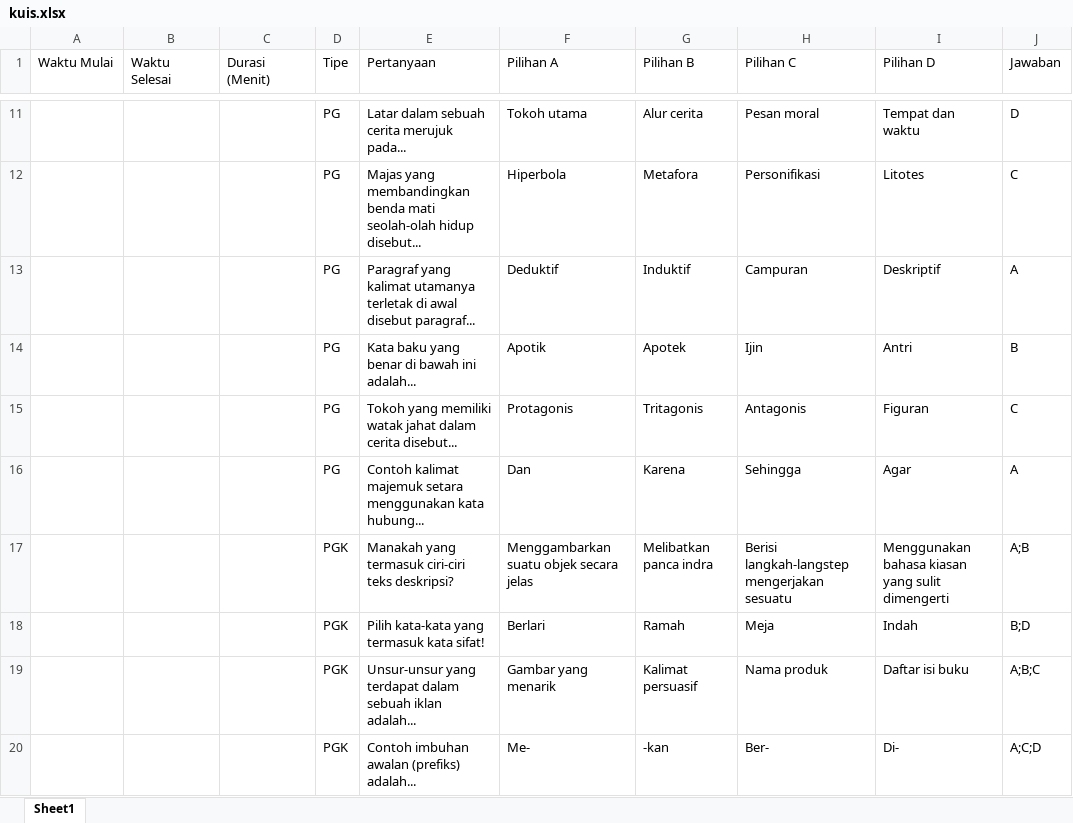
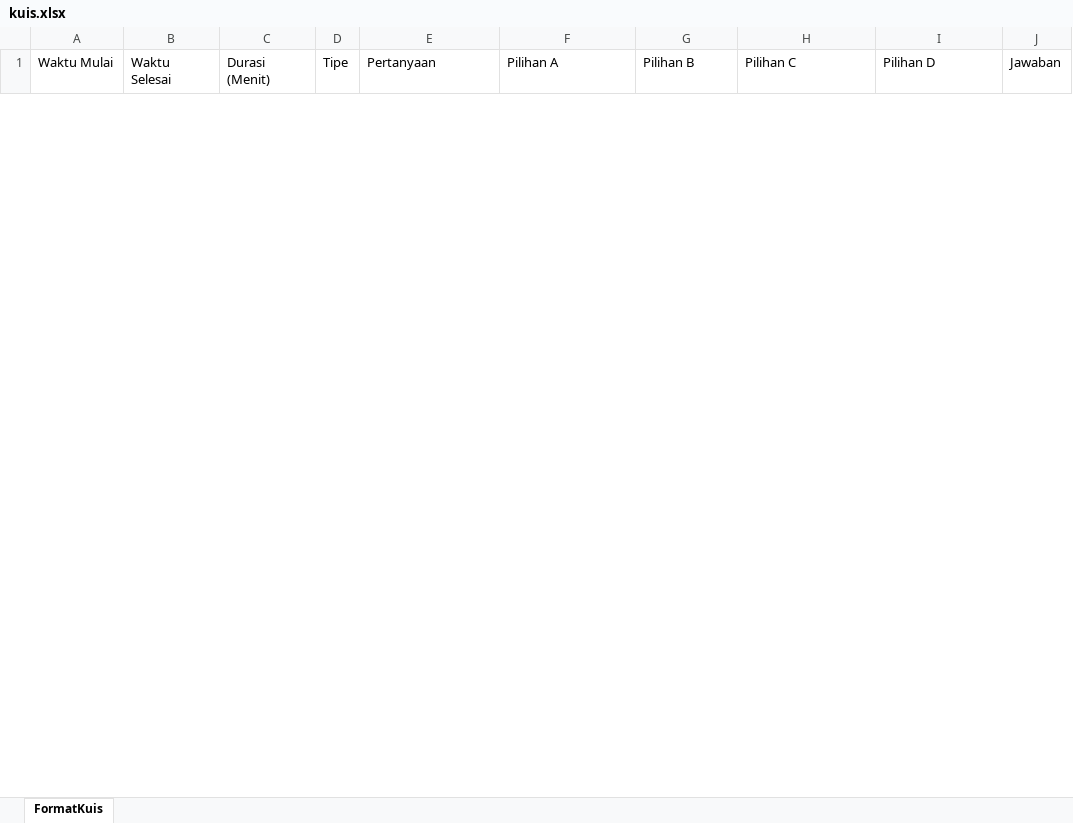
Before and after one commit to sdnngantru3/ruang_kelas_5, an Excel workbook: kuis.xlsx, sheet FormatKuis, drawn as a sheet; only a part is shown, gaps mark what is left out; values as stored, in another font and other column widths than the file's, no borders; removed rows and columns are numbered as before the commit, all else as after; the diff covers the shown part only; the diff names each change by its address in the sheet, - before the commit and + after, or states it on an @@ line.

```diff
--- a/kuis.xlsx (sheet FormatKuis)
+++ b/kuis.xlsx (sheet FormatKuis)
-sheet tab: Sheet1
+sheet tab: FormatKuis
-row 11:  |  |  | PG | Latar dalam sebuah cerita merujuk pada... | Tokoh utama | Alur cerita | Pesan moral | Tempat dan waktu | D
-row 12:  |  |  | PG | Majas yang membandingkan benda mati seolah-olah hidup disebut... | Hiperbola | Metafora | Personifikasi | Litotes | C
-row 13:  |  |  | PG | Paragraf yang kalimat utamanya terletak di awal disebut paragraf... | Deduktif | Induktif | Campuran | Deskriptif | A
-row 14:  |  |  | PG | Kata baku yang benar di bawah ini adalah... | Apotik | Apotek | Ijin | Antri | B
-row 15:  |  |  | PG | Tokoh yang memiliki watak jahat dalam cerita disebut... | Protagonis | Tritagonis | Antagonis | Figuran | C
-row 16:  |  |  | PG | Contoh kalimat majemuk setara menggunakan kata hubung... | Dan | Karena | Sehingga | Agar | A
-row 17:  |  |  | PGK | Manakah yang termasuk ciri-ciri teks deskripsi? | Menggambarkan suatu objek secara jelas | Melibatkan panca indra | Berisi langkah-langstep mengerjakan sesuatu | Menggunakan bahasa kiasan yang sulit dimengerti | A;B
-row 18:  |  |  | PGK | Pilih kata-kata yang termasuk kata sifat! | Berlari | Ramah | Meja | Indah | B;D
-row 19:  |  |  | PGK | Unsur-unsur yang terdapat dalam sebuah iklan adalah... | Gambar yang menarik | Kalimat persuasif | Nama produk | Daftar isi buku | A;B;C
-row 20:  |  |  | PGK | Contoh imbuhan awalan (prefiks) adalah... | Me- | -kan | Ber- | Di- | A;C;D
```
Also changed, not shown: 4 added rows and 30 removed rows elsewhere in this sheet, 1 other file.
